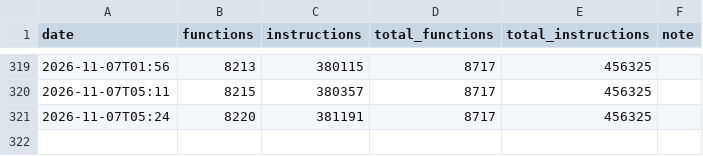
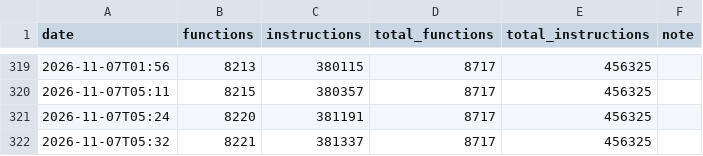
Before and after one commit to NaGaa95/sly3-decomp, a CSV file: config/progress_history.csv, drawn as a sheet; only a part is shown, gaps mark what is left out.

```diff
--- a/config/progress_history.csv
+++ b/config/progress_history.csv
@@ -321 +321,2 @@ date,functions,instructions,total_functions,total_instructions,note
 2026-11-07T05:24,8220,381191,8717,456325,
+2026-11-07T05:32,8221,381337,8717,456325,
```
Also changed, not shown: config/matched.csv, 2 other files.
